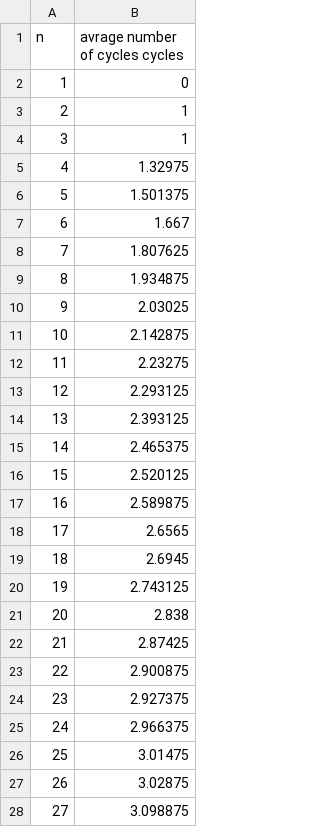
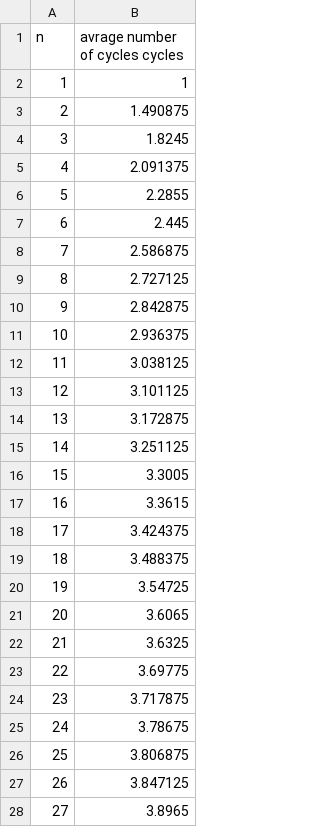
Before and after one commit to Spiryd/cykle, a CSV file: test.csv, drawn as a sheet; only a part is shown; the diff covers the shown part only.

```diff
--- a/test.csv
+++ b/test.csv
@@ -1,28 +1,28 @@
 n;avrage number of cycles cycles
-1;0
-2;1
-3;1
-4;1.32975
-5;1.501375
-6;1.667
-7;1.807625
-8;1.934875
-9;2.03025
-10;2.142875
-11;2.23275
-12;2.293125
-13;2.393125
-14;2.465375
-15;2.520125
-16;2.589875
-17;2.6565
-18;2.6945
-19;2.743125
-20;2.838
-21;2.87425
-22;2.900875
-23;2.927375
-24;2.966375
-25;3.01475
-26;3.02875
-27;3.098875
+1;1
+2;1.490875
+3;1.8245
+4;2.091375
+5;2.2855
+6;2.445
+7;2.586875
+8;2.727125
+9;2.842875
+10;2.936375
+11;3.038125
+12;3.101125
+13;3.172875
+14;3.251125
+15;3.3005
+16;3.3615
+17;3.424375
+18;3.488375
+19;3.54725
+20;3.6065
+21;3.6325
+22;3.69775
+23;3.717875
+24;3.78675
+25;3.806875
+26;3.847125
+27;3.8965
```
Also changed, not shown: 73 edited cells elsewhere in this file.
